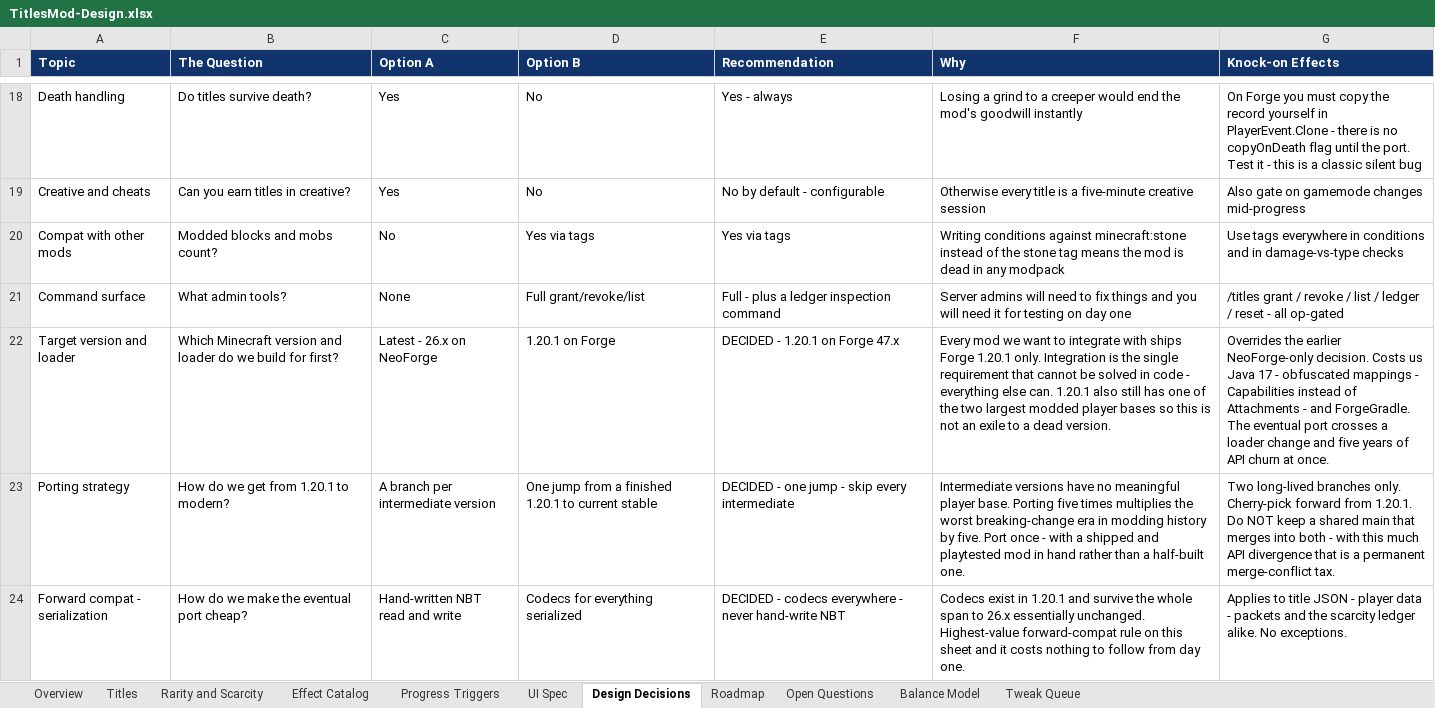
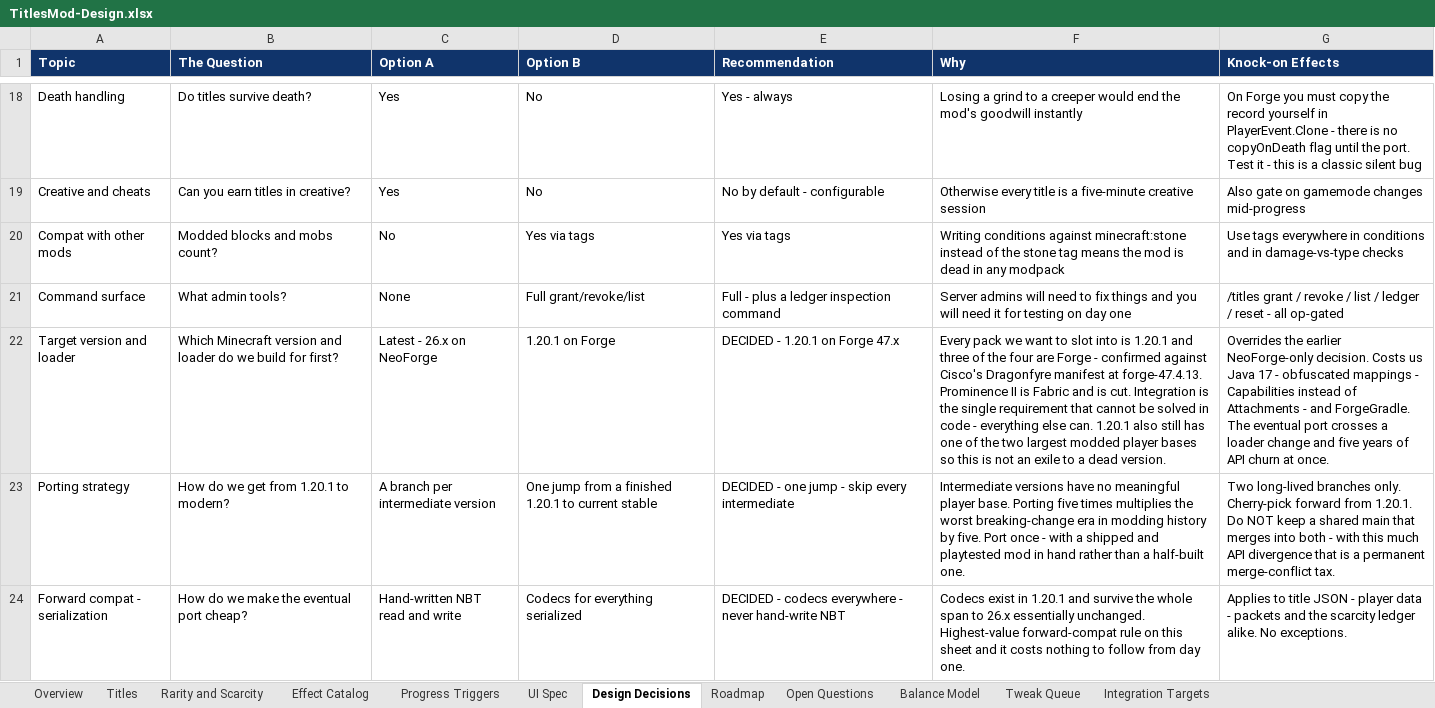
Before and after one commit to DanielPelley/TitlesMod, an Excel workbook: design/TitlesMod-Design.xlsx, sheet Design Decisions, drawn as a sheet; only a part is shown, gaps mark what is left out; values as stored, in another font and other column widths than the file's, no borders; the diff names each change by its address in the sheet, - before the commit and + after, or states it on an @@ line.

```diff
--- a/design/TitlesMod-Design.xlsx (sheet Design Decisions)
+++ b/design/TitlesMod-Design.xlsx (sheet Design Decisions)
+sheet tab: Integration Targets
-F22 (Why): Every mod we want to integrate with ships Forge 1.20.1 only. Integration is…
+F22 (Why): Every pack we want to slot into is 1.20.1 and three of the four are Forge - confirmed against Cisco's Dragonfyre manifest at forge-47.4.13. Prominence II is Fabric and is cut. Integration is…
```
Also changed, not shown: sheet Open Questions, 4 other files.
